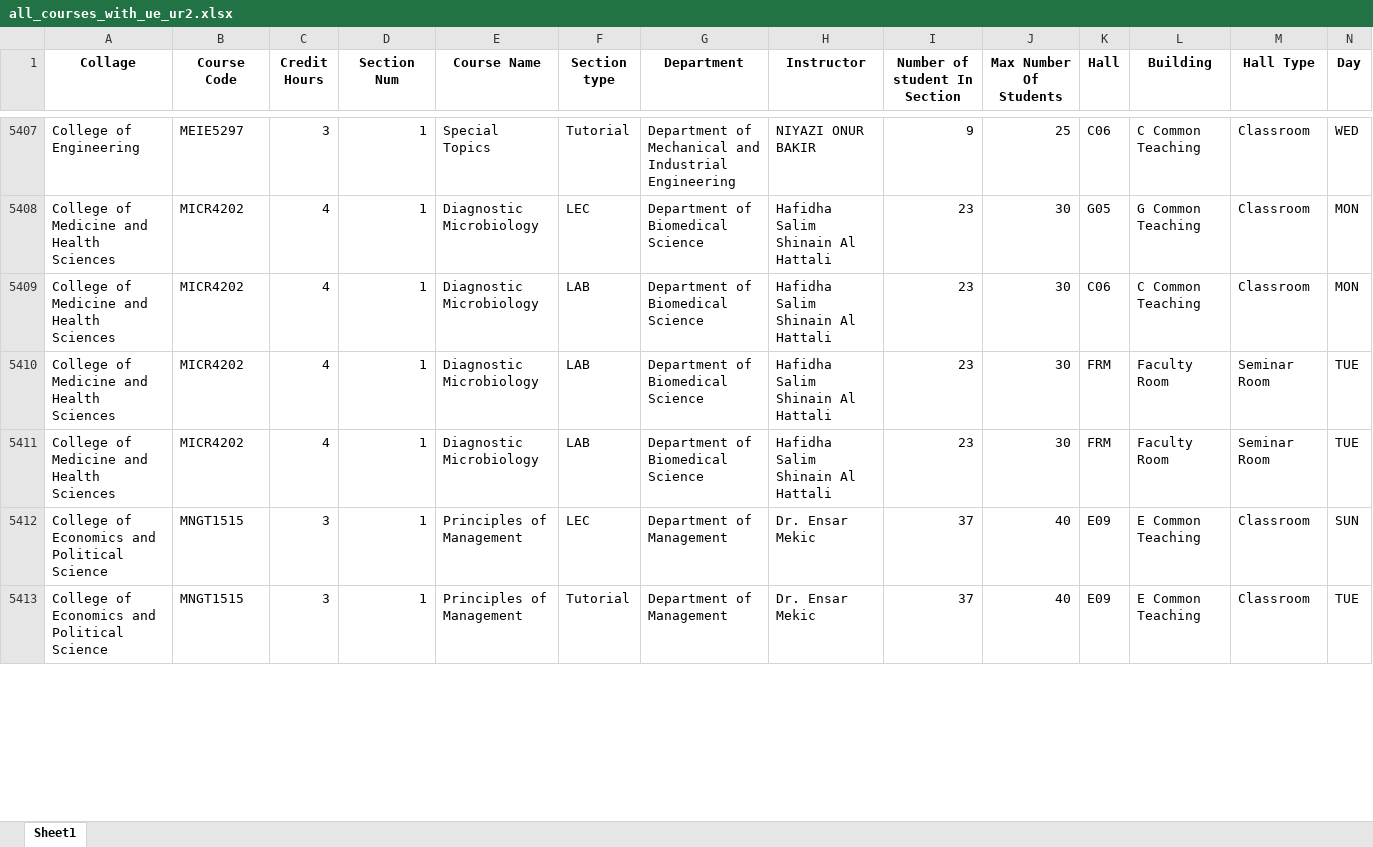
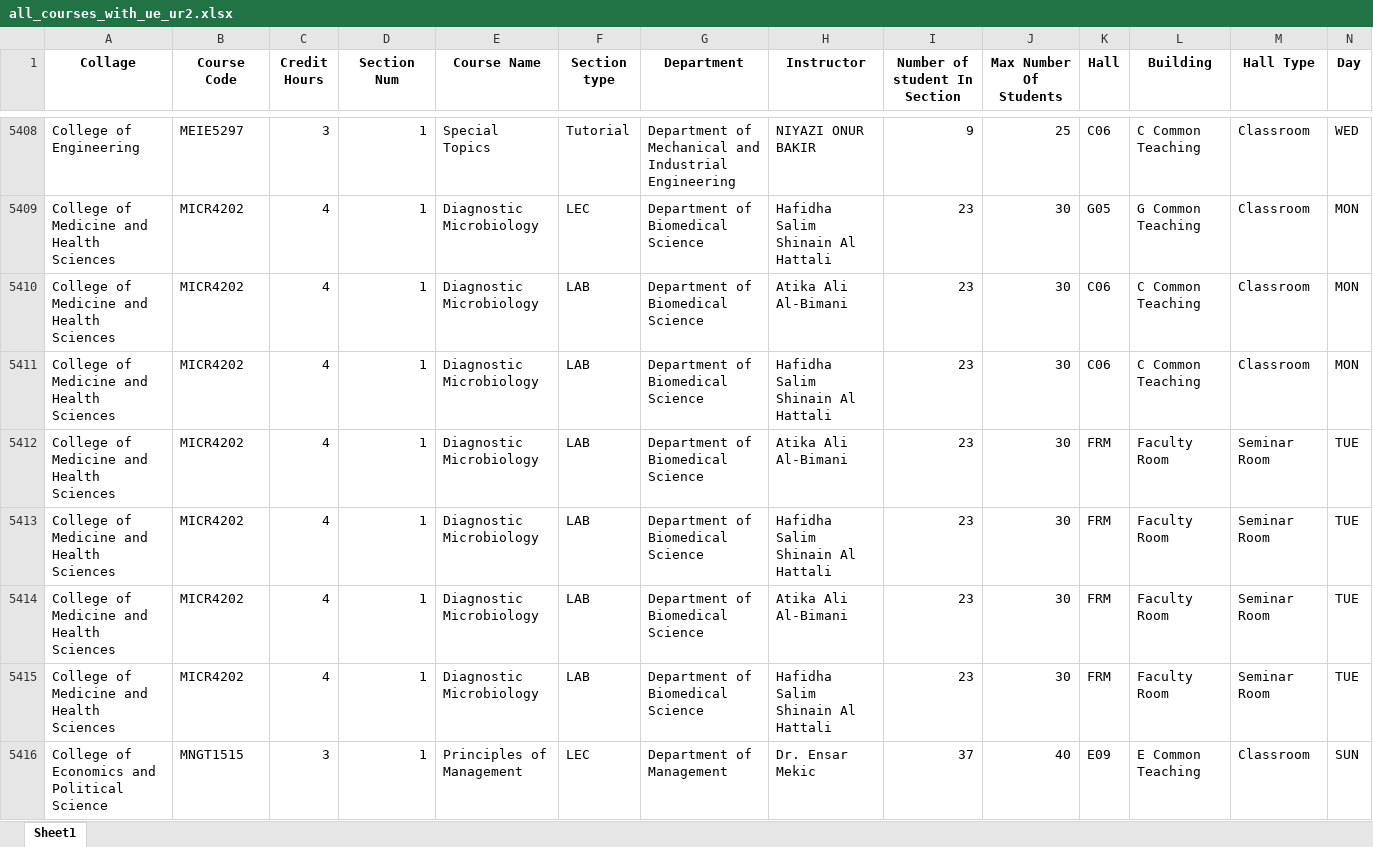
Before and after one commit to Khalilsqu/timetable-squ, an Excel workbook: py-scripts/all_courses_with_ue_ur2.xlsx, sheet Sheet1, drawn as a sheet; only a part is shown, gaps mark what is left out; the shorter side is filled out with more unchanged rows; values as stored, in another font and other column widths than the file's, no borders; rows hold the shown columns only; the diff covers the shown part only; the diff names each change by its address in the sheet, - before the commit and + after, or states it on an @@ line.

```diff
--- a/py-scripts/all_courses_with_ue_ur2.xlsx (sheet Sheet1)
+++ b/py-scripts/all_courses_with_ue_ur2.xlsx (sheet Sheet1)
+row 5410: College of Medicine and Health Sciences | MICR4202 | 4 | 1 | Diagnostic Microbiology | LAB | Department of Biomedical Science | Atika Ali Al-Bimani | 23 | 30 | C06 | C Common Teaching | Classroom | MON
+row 5412: College of Medicine and Health Sciences | MICR4202 | 4 | 1 | Diagnostic Microbiology | LAB | Department of Biomedical Science | Atika Ali Al-Bimani | 23 | 30 | FRM | Faculty Room | Seminar Room | TUE
+row 5414: College of Medicine and Health Sciences | MICR4202 | 4 | 1 | Diagnostic Microbiology | LAB | Department of Biomedical Science | Atika Ali Al-Bimani | 23 | 30 | FRM | Faculty Room | Seminar Room | TUE
```
Also changed, not shown: 5 added rows, 3 removed rows and 1522 edited cells elsewhere in this sheet, 6 other files.
